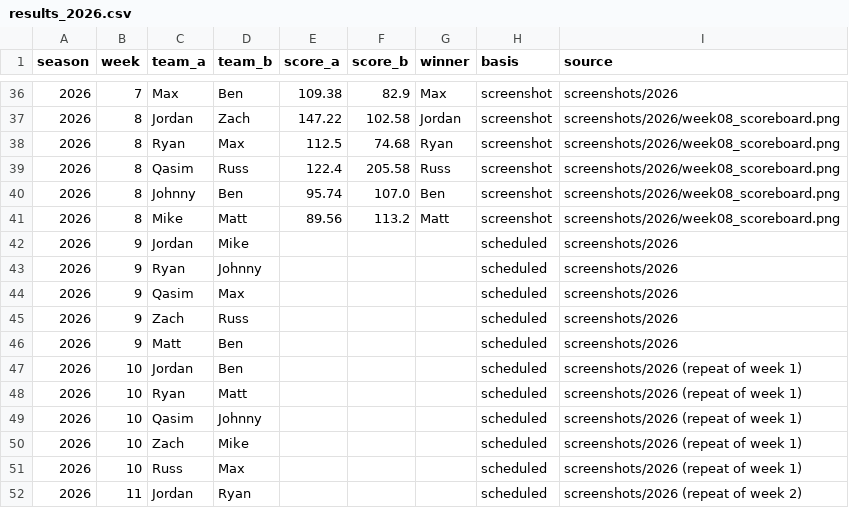
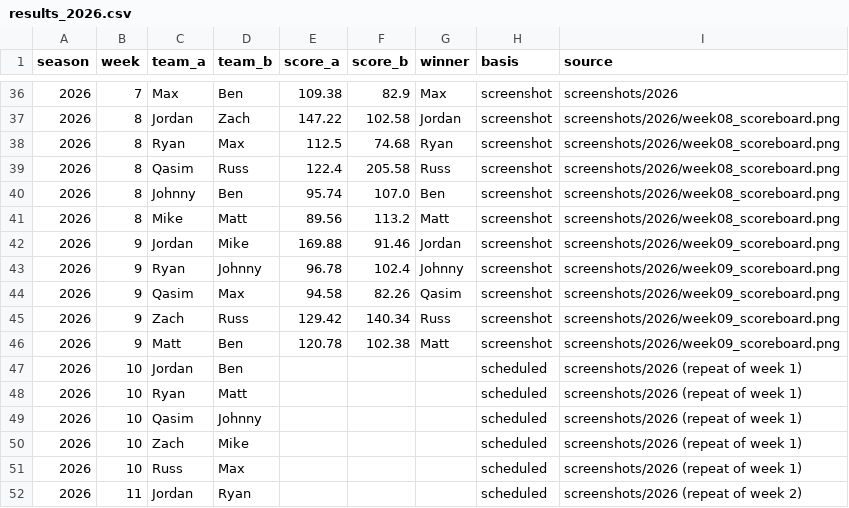
Before and after one commit to jdant19/dynasty-front-office, a CSV file: data/processed/results_2026.csv, drawn as a sheet; only a part is shown, gaps mark what is left out.

```diff
--- a/data/processed/results_2026.csv
+++ b/data/processed/results_2026.csv
@@ -41,7 +41,7 @@ season,week,team_a,team_b,score_a,score_b,winner,basis,source
 2026,8,Mike,Matt,89.56,113.2,Matt,screenshot,screenshots/2026/week08_scoreboard.png
-2026,9,Jordan,Mike,,,,scheduled,screenshots/2026
-2026,9,Ryan,Johnny,,,,scheduled,screenshots/2026
-2026,9,Qasim,Max,,,,scheduled,screenshots/2026
-2026,9,Zach,Russ,,,,scheduled,screenshots/2026
-2026,9,Matt,Ben,,,,scheduled,screenshots/2026
+2026,9,Jordan,Mike,169.88,91.46,Jordan,screenshot,screenshots/2026/week09_scoreboard.png
+2026,9,Ryan,Johnny,96.78,102.4,Johnny,screenshot,screenshots/2026/week09_scoreboard.png
+2026,9,Qasim,Max,94.58,82.26,Qasim,screenshot,screenshots/2026/week09_scoreboard.png
+2026,9,Zach,Russ,129.42,140.34,Russ,screenshot,screenshots/2026/week09_scoreboard.png
+2026,9,Matt,Ben,120.78,102.38,Matt,screenshot,screenshots/2026/week09_scoreboard.png
 2026,10,Jordan,Ben,,,,scheduled,screenshots/2026 (repeat of week 1)
```
Also changed, not shown: data/processed/decide_trade_search.csv, data/processed/jordan_lineups_2026.csv, 22 other files.
